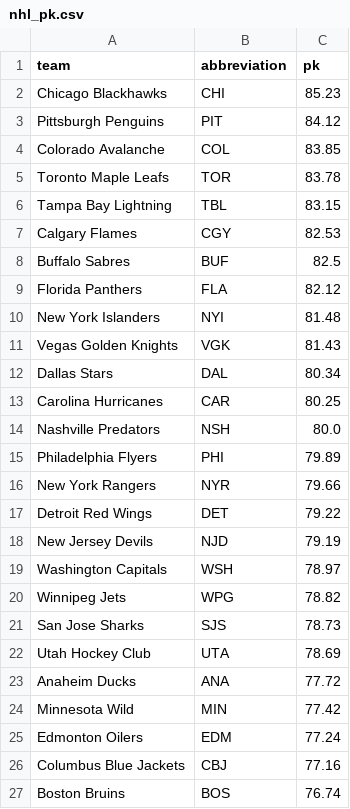
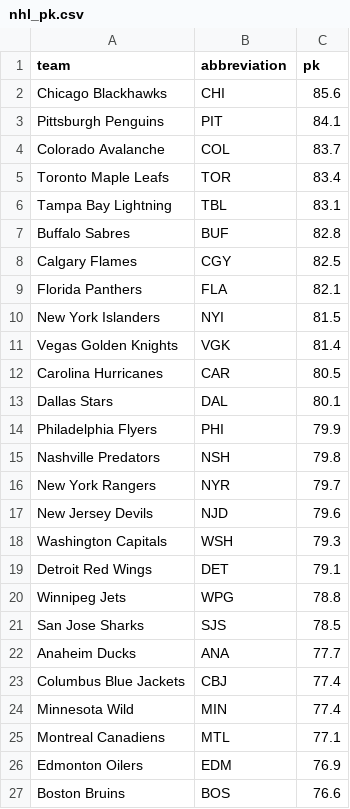
Before and after one commit to ceddto100/Kelly-s-Criterion-calculator, a CSV file: frontend/public/stats/nhl/nhl_pk.csv, drawn as a sheet; only a part is shown; the diff covers the shown part only.

```diff
--- a/frontend/public/stats/nhl/nhl_pk.csv
+++ b/frontend/public/stats/nhl/nhl_pk.csv
@@ -1,27 +1,27 @@
 team,abbreviation,pk
-Chicago Blackhawks,CHI,85.23
-Pittsburgh Penguins,PIT,84.12
-Colorado Avalanche,COL,83.85
-Toronto Maple Leafs,TOR,83.78
-Tampa Bay Lightning,TBL,83.15
-Calgary Flames,CGY,82.53
-Buffalo Sabres,BUF,82.5
-Florida Panthers,FLA,82.12
-New York Islanders,NYI,81.48
-Vegas Golden Knights,VGK,81.43
-Dallas Stars,DAL,80.34
-Carolina Hurricanes,CAR,80.25
-Nashville Predators,NSH,80.0
-Philadelphia Flyers,PHI,79.89
-New York Rangers,NYR,79.66
-Detroit Red Wings,DET,79.22
-New Jersey Devils,NJD,79.19
-Washington Capitals,WSH,78.97
-Winnipeg Jets,WPG,78.82
-San Jose Sharks,SJS,78.73
-Utah Hockey Club,UTA,78.69
-Anaheim Ducks,ANA,77.72
-Minnesota Wild,MIN,77.42
-Edmonton Oilers,EDM,77.24
-Columbus Blue Jackets,CBJ,77.16
-Boston Bruins,BOS,76.74
+Chicago Blackhawks,CHI,85.6
+Pittsburgh Penguins,PIT,84.1
+Colorado Avalanche,COL,83.7
+Toronto Maple Leafs,TOR,83.4
+Tampa Bay Lightning,TBL,83.1
+Buffalo Sabres,BUF,82.8
+Calgary Flames,CGY,82.5
+Florida Panthers,FLA,82.1
+New York Islanders,NYI,81.5
+Vegas Golden Knights,VGK,81.4
+Carolina Hurricanes,CAR,80.5
+Dallas Stars,DAL,80.1
+Philadelphia Flyers,PHI,79.9
+Nashville Predators,NSH,79.8
+New York Rangers,NYR,79.7
+New Jersey Devils,NJD,79.6
+Washington Capitals,WSH,79.3
+Detroit Red Wings,DET,79.1
+Winnipeg Jets,WPG,78.8
+San Jose Sharks,SJS,78.5
+Anaheim Ducks,ANA,77.7
+Columbus Blue Jackets,CBJ,77.4
+Minnesota Wild,MIN,77.4
+Montreal Canadiens,MTL,77.1
+Edmonton Oilers,EDM,76.9
+Boston Bruins,BOS,76.6
```
Also changed, not shown: 1 added row, 1 removed row and 5 edited cells elsewhere in this file, frontend/public/stats/nba/allowed.csv, frontend/public/stats/nba/rebound_margin.csv, 12 other files.
